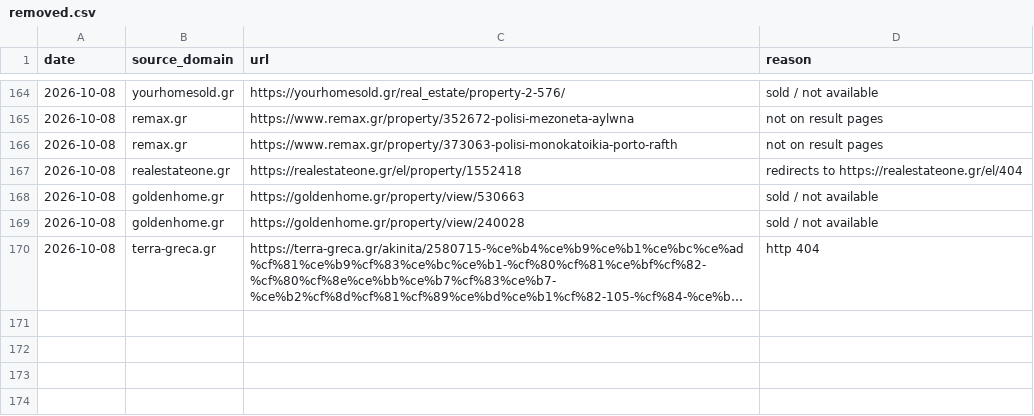
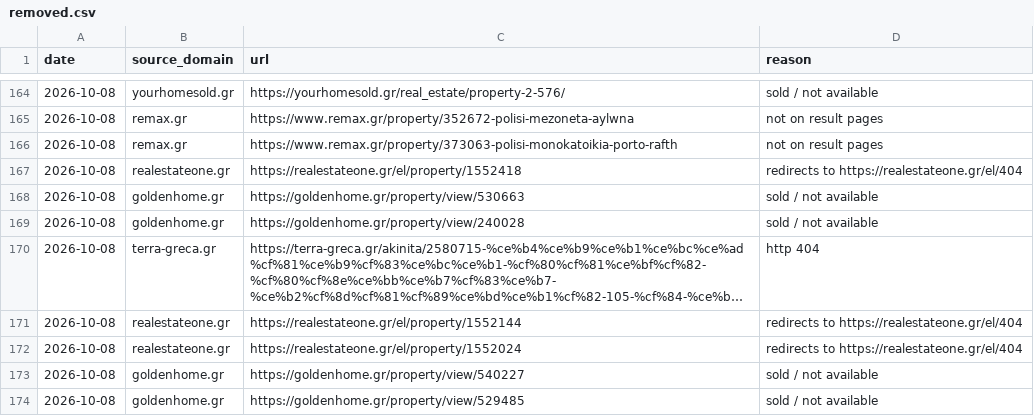
Before and after one commit to jenyshir-eng/Greece-real-estate, a CSV file: cities/athens/data/listings/removed.csv, drawn as a sheet; only a part is shown, gaps mark what is left out; long unchanged cells end in …; the diff names each change by its address in the sheet, - before the commit and + after, or states it on an @@ line.

Commit message:
Update 2026-10-08 22:27 (Athens): 1016 new listings

```diff
--- a/cities/athens/data/listings/removed.csv
+++ b/cities/athens/data/listings/removed.csv
+row 171: 2026-10-08 | realestateone.gr | https://realestateone.gr/el/property/1552144 | redirects to https://realestateone.gr/el/404
+row 172: 2026-10-08 | realestateone.gr | https://realestateone.gr/el/property/1552024 | redirects to https://realestateone.gr/el/404
+row 173: 2026-10-08 | goldenhome.gr | https://goldenhome.gr/property/view/540227 | sold / not available
+row 174: 2026-10-08 | goldenhome.gr | https://goldenhome.gr/property/view/529485 | sold / not available
```
Also changed, not shown: cities/athens/data/listings/collect_report.csv, cities/athens/data/listings/listings_telegram.csv, 15 other files.
